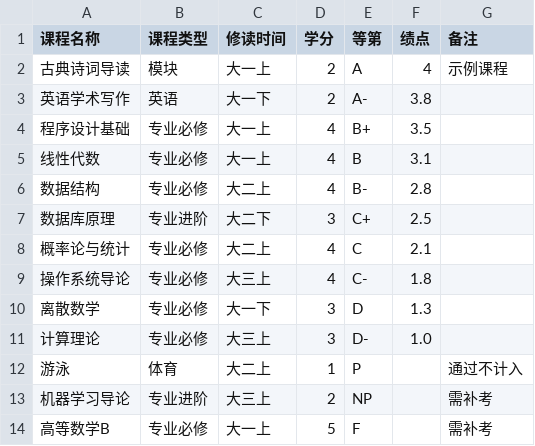
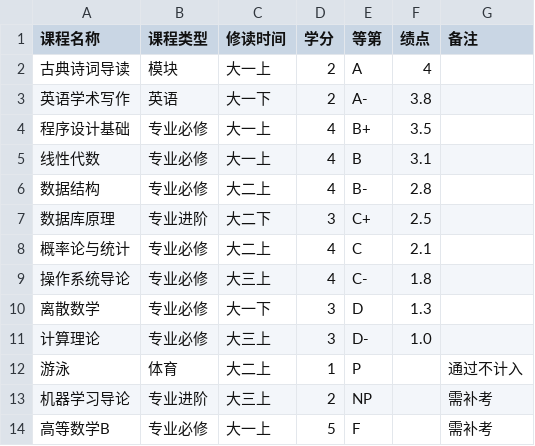
Before and after one commit to 23300240002/gpa-query-regret, a CSV file: sample_courses.csv, drawn as a sheet.

Commit message:
docs: rewrite README for end users and restore sample CSV

```diff
--- a/sample_courses.csv
+++ b/sample_courses.csv
@@ -1,3 +1,3 @@
 课程名称,课程类型,修读时间,学分,等第,绩点,备注
-古典诗词导读,模块,大一上,2,A,4,示例课程
+古典诗词导读,模块,大一上,2,A,4,
 英语学术写作,英语,大一下,2,A-,3.8,
```
Also changed, not shown: 1 other file.
